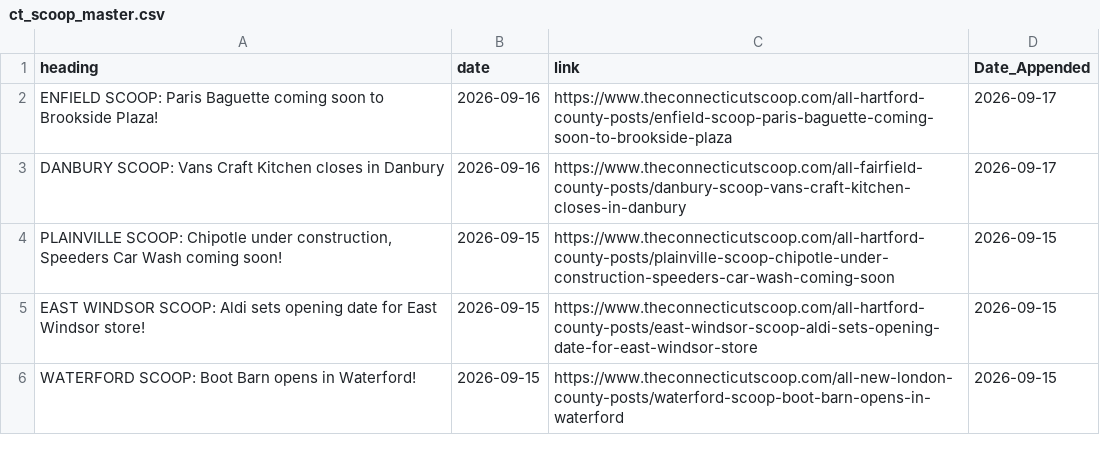
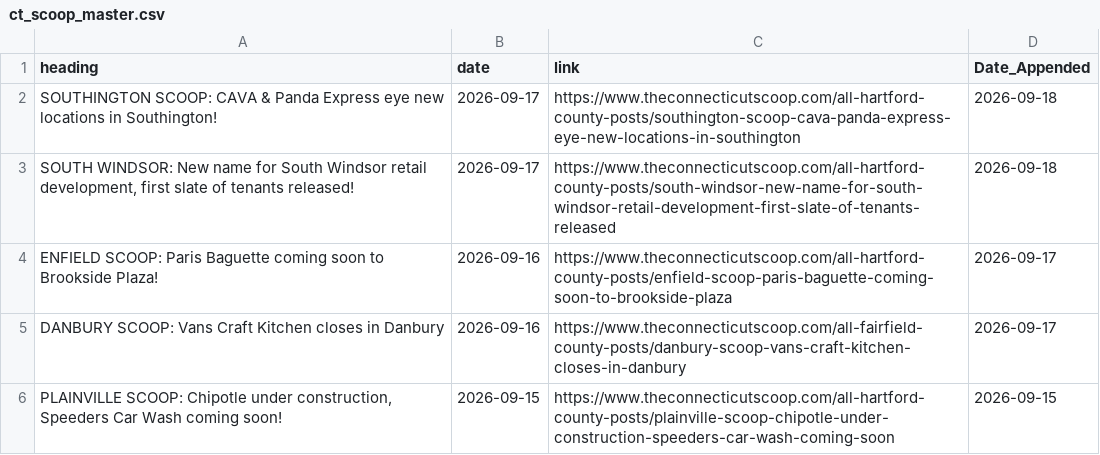
Before and after one commit to chelaniparth/retail-news-tracker, a CSV file: scrapers/master_file/ct_scoop_master.csv, drawn as a sheet; only a part is shown; the shorter side is filled out with more unchanged rows.

```diff
--- a/scrapers/master_file/ct_scoop_master.csv
+++ b/scrapers/master_file/ct_scoop_master.csv
@@ -1,2 +1,4 @@
 heading,date,link,Date_Appended
+SOUTHINGTON SCOOP: CAVA & Panda Express eye new locations in Southington!,2026-09-17,https://www.theconnecticutscoop.com/all-hartford-county-posts/southington-scoop-cava-panda-express-eye-new-locations-in-southington,2026-09-18
+"SOUTH WINDSOR: New name for South Windsor retail development, first slate of tenants released!",2026-09-17,https://www.theconnecticutscoop.com/all-hartford-county-posts/south-windsor-new-name-for-south-windsor-retail-development-first-slate-of-tenants-released,2026-09-18
 ENFIELD SCOOP: Paris Baguette coming soon to Brookside Plaza!,2026-09-16,https://www.theconnecticutscoop.com/all-hartford-county-posts/enfield-scoop-paris-baguette-coming-soon-to-brookside-plaza,2026-09-17
```
Also changed, not shown: 4 other files.
